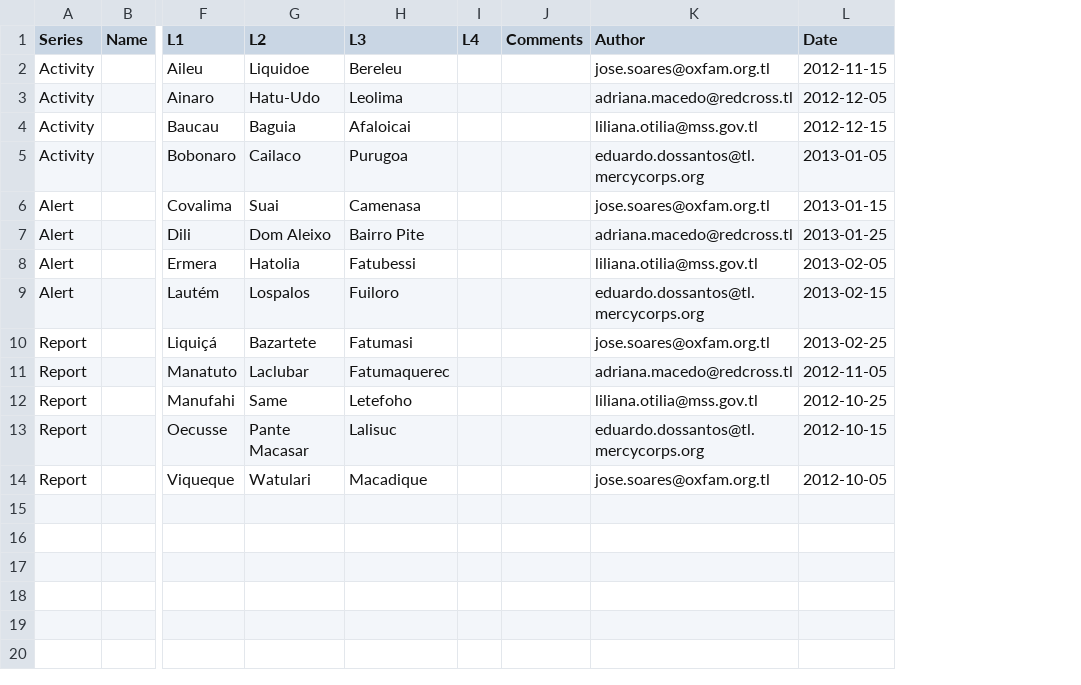
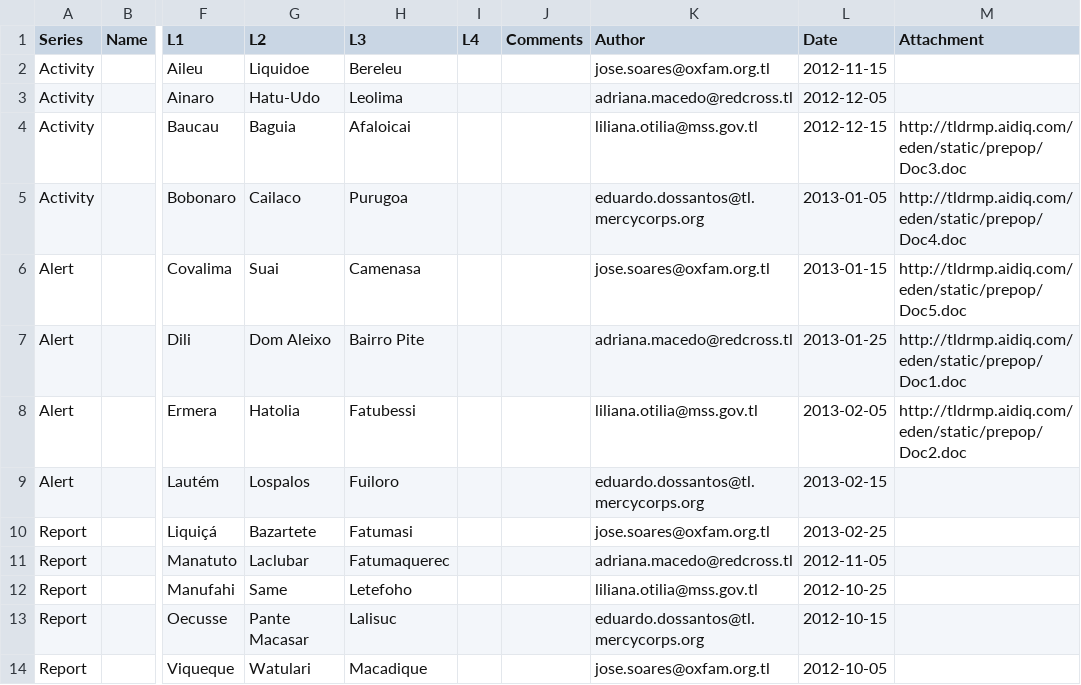
Before and after one commit to flavour/tldrmp, a CSV file: private/templates/TLDRMP/cms_post.csv, drawn as a sheet; only a part is shown, gaps mark what is left out; the diff names each change by its address in the sheet, - before the commit and + after, or states it on an @@ line.

Commit message:
prepop of User Images & Attachments, Edit/Delete/Attachment icons work

```diff
--- a/private/templates/TLDRMP/cms_post.csv
+++ b/private/templates/TLDRMP/cms_post.csv
+column M (Attachment), rows 4-8: http://tldrmp.aidiq.com/eden/static/prepop/Doc3.doc | http://tldrmp.aidiq.com/eden/static/prepop/Doc4.doc | http://tldrmp.aidiq.com/eden/static/prepop/Doc5.doc | http://tldrmp.aidiq.com/eden/static/prepop/Doc1.doc | http://tldrmp.aidiq.com/eden/static/prepop/Doc2.doc
```
Also changed, not shown: private/templates/TLDRMP/users.csv, 10 other files.
